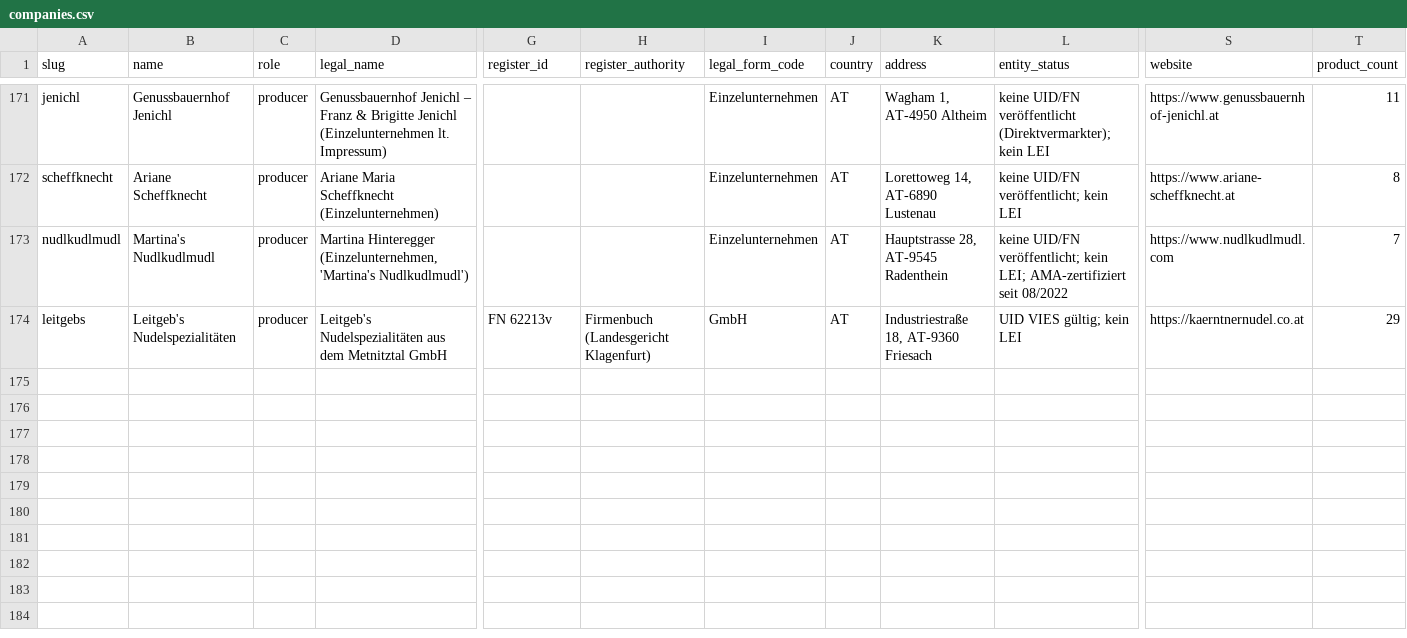
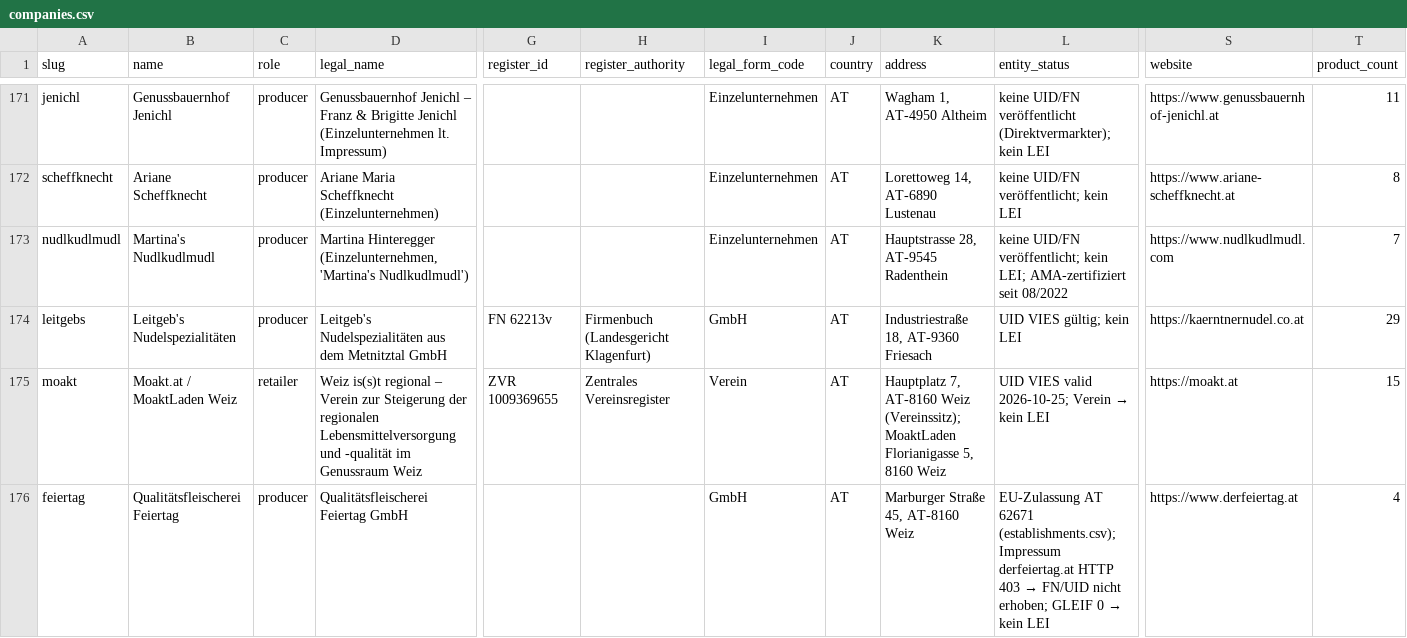
Before and after one commit to servas-ai/fertiggerichte-daten, a CSV file: data/companies.csv, drawn as a sheet; only a part is shown, gaps mark what is left out; rows hold the shown columns only; the diff names each change by its address in the sheet, - before the commit and + after, or states it on an @@ line.

Commit message:
Moakt.at (MoaktLaden Weiz Stmk): +15 regional ready meals (914→929) from Robert kocht, Feiertag mein Glas, Gemisch, Hirsch und mehr, Biohof Hirschbauer; companies moakt (Verein ZVR 1009369655, UID ATU80009358 VIES valid) + feiertag

```diff
--- a/data/companies.csv
+++ b/data/companies.csv
+row 175: moakt | Moakt.at / MoaktLaden Weiz | retailer | Weiz is(s)t regional – Verein zur Steigerung der regionalen Lebensmittelversorgung und -qualität im Genussraum Weiz | ZVR 1009369655 | Zentrales Vereinsregister | Verein | AT | Hauptplatz 7, AT-8160 Weiz (Vereinssitz); MoaktLaden Florianigasse 5, 8160 Weiz | UID VIES valid 2026-10-25; Verein → kein LEI | https://moakt.at | 15
+row 176: feiertag | Qualitätsfleischerei Feiertag | producer | Qualitätsfleischerei Feiertag GmbH |  |  | GmbH | AT | Marburger Straße 45, AT-8160 Weiz | EU-Zulassung AT 62671 (establishments.csv); Impressum derfeiertag.at HTTP 403 → FN/UID nicht erhoben; GLEIF 0 → kein LEI | https://www.derfeiertag.at | 4
```
Also changed, not shown: 3 other files.
